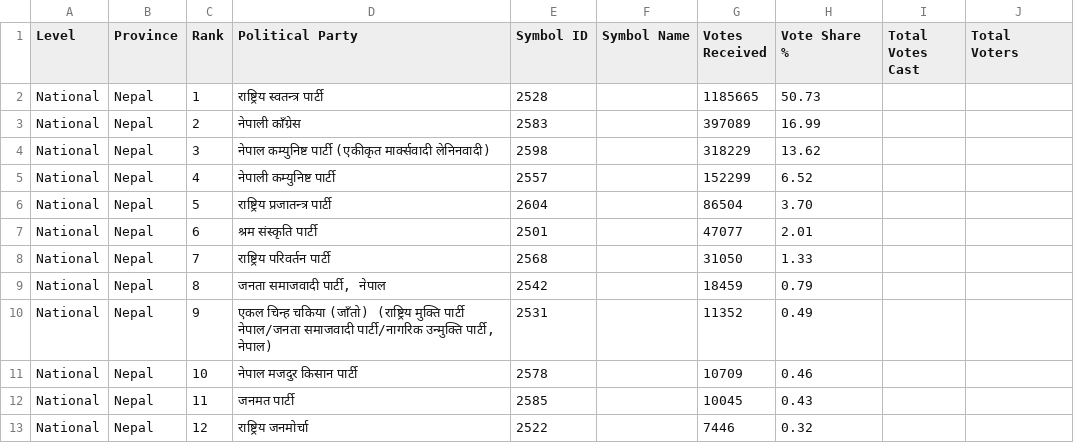
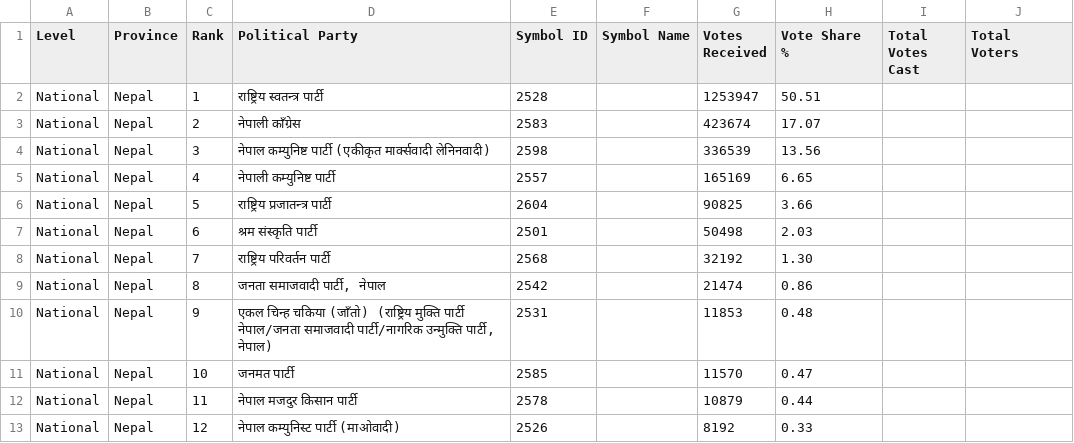
Before and after one commit to vbek/biography, a CSV file: election/nepal_pr_votes.csv, drawn as a sheet; only a part is shown; the diff covers the shown part only.

```diff
--- a/election/nepal_pr_votes.csv
+++ b/election/nepal_pr_votes.csv
@@ -1,13 +1,13 @@
 Level,Province,Rank,Political Party,Symbol ID,Symbol Name,Votes Received,Vote Share %,Total Votes Cast,Total Voters
-National,Nepal,1,राष्ट्रिय स्वतन्त्र पार्टी,2528,,1185665,50.73,,
-National,Nepal,2,नेपाली काँग्रेस,2583,,397089,16.99,,
-National,Nepal,3,नेपाल कम्युनिष्ट पार्टी (एकीकृत मार्क्सवादी लेनिनवादी),2598,,318229,13.62,,
-National,Nepal,4,नेपाली कम्युनिष्ट पार्टी,2557,,152299,6.52,,
-National,Nepal,5,राष्ट्रिय प्रजातन्त्र पार्टी,2604,,86504,3.70,,
-National,Nepal,6,श्रम संस्कृति पार्टी,2501,,47077,2.01,,
-National,Nepal,7,राष्ट्रिय परिवर्तन पार्टी,2568,,31050,1.33,,
-National,Nepal,8,"जनता समाजवादी पार्टी, नेपाल",2542,,18459,0.79,,
-National,Nepal,9,"एकल चिन्ह चकिया (जाँतो) (राष्ट्रिय मुक्ति पार्टी नेपाल/जनता समाजवादी पार्टी/नागरिक उन्मुक्ति पार्टी, नेपाल)",2531,,11352,0.49,,
-National,Nepal,10,नेपाल मजदुर किसान पार्टी,2578,,10709,0.46,,
-National,Nepal,11,जनमत पार्टी,2585,,10045,0.43,,
-National,Nepal,12,राष्ट्रिय जनमोर्चा,2522,,7446,0.32,,
+National,Nepal,1,राष्ट्रिय स्वतन्त्र पार्टी,2528,,1253947,50.51,,
+National,Nepal,2,नेपाली काँग्रेस,2583,,423674,17.07,,
+National,Nepal,3,नेपाल कम्युनिष्ट पार्टी (एकीकृत मार्क्सवादी लेनिनवादी),2598,,336539,13.56,,
+National,Nepal,4,नेपाली कम्युनिष्ट पार्टी,2557,,165169,6.65,,
+National,Nepal,5,राष्ट्रिय प्रजातन्त्र पार्टी,2604,,90825,3.66,,
+National,Nepal,6,श्रम संस्कृति पार्टी,2501,,50498,2.03,,
+National,Nepal,7,राष्ट्रिय परिवर्तन पार्टी,2568,,32192,1.30,,
+National,Nepal,8,"जनता समाजवादी पार्टी, नेपाल",2542,,21474,0.86,,
+National,Nepal,9,"एकल चिन्ह चकिया (जाँतो) (राष्ट्रिय मुक्ति पार्टी नेपाल/जनता समाजवादी पार्टी/नागरिक उन्मुक्ति पार्टी, नेपाल)",2531,,11853,0.48,,
+National,Nepal,10,जनमत पार्टी,2585,,11570,0.47,,
+National,Nepal,11,नेपाल मजदुर किसान पार्टी,2578,,10879,0.44,,
+National,Nepal,12,नेपाल कम्युनिस्ट पार्टी (माओवादी),2526,,8192,0.33,,
```
Also changed, not shown: 80 edited cells elsewhere in this file, election/nepal_election_results.csv.
